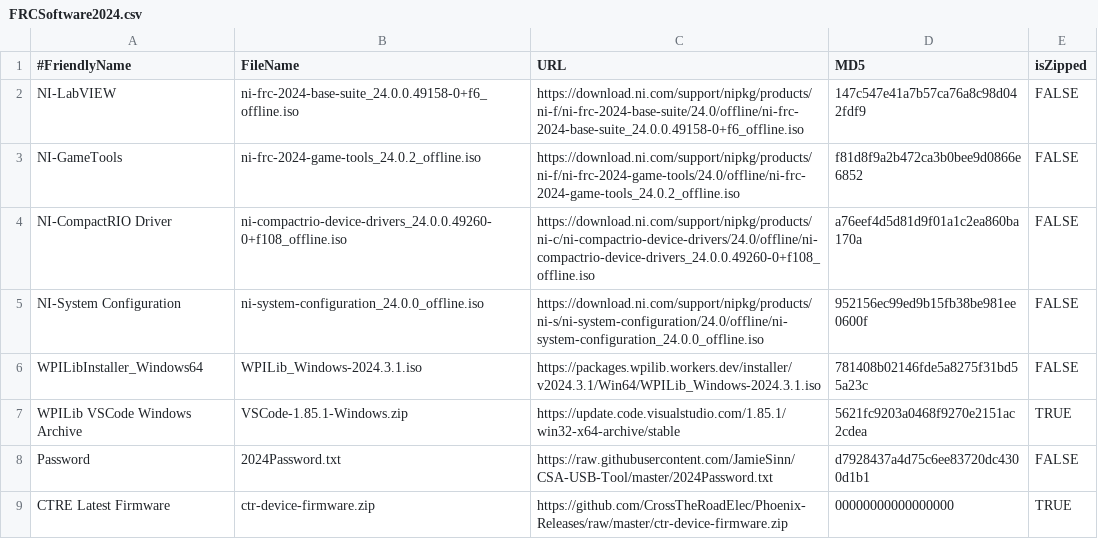
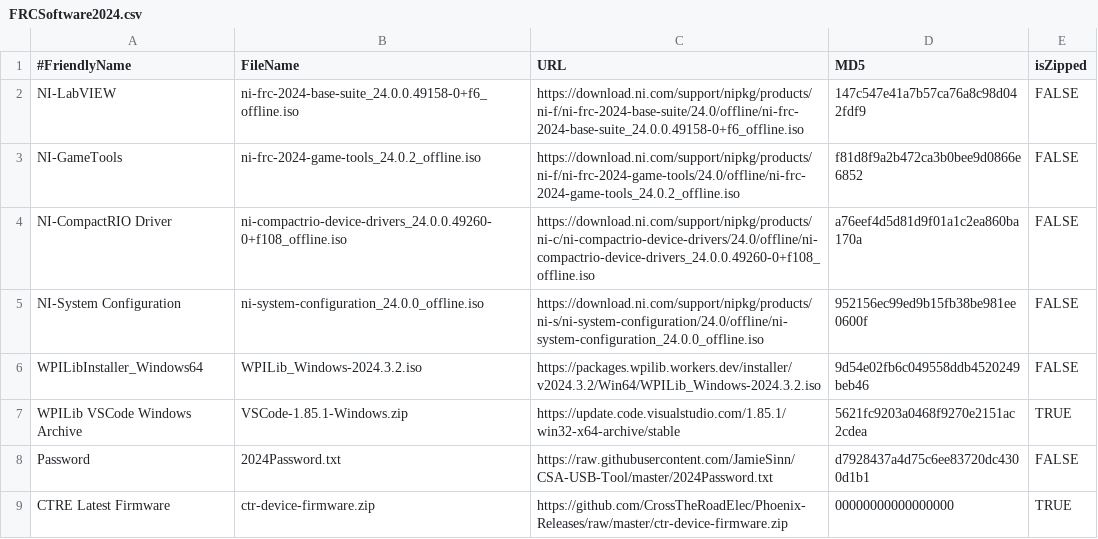
Before and after one commit to JamieSinn/CSA-USB-Tool, a CSV file: FRCSoftware2024.csv, drawn as a sheet; only a part is shown.

Commit message:
Update FRCSoftware2024.csv (#112)
Update WPI installer to 2024.3.2

```diff
--- a/FRCSoftware2024.csv
+++ b/FRCSoftware2024.csv
@@ -5,3 +5,3 @@ NI-CompactRIO Driver,ni-compactrio-device-drivers_24.0.0.49260-0+f108_offline.is
 NI-System Configuration,ni-system-configuration_24.0.0_offline.iso,https://download.ni.com/support/nipkg/products/ni-s/ni-system-configuration/24.0/offline/ni-system-configuration_24.0.0_offline.iso,952156ec99ed9b15fb38be981ee0600f,FALSE
-WPILibInstaller_Windows64,WPILib_Windows-2024.3.1.iso,https://packages.wpilib.workers.dev/installer/v2024.3.1/Win64/WPILib_Windows-2024.3.1.iso,781408b02146fde5a8275f31bd55a23c,FALSE
+WPILibInstaller_Windows64,WPILib_Windows-2024.3.2.iso,https://packages.wpilib.workers.dev/installer/v2024.3.2/Win64/WPILib_Windows-2024.3.2.iso,9d54e02fb6c049558ddb4520249beb46,FALSE
 WPILib VSCode Windows Archive,VSCode-1.85.1-Windows.zip,https://update.code.visualstudio.com/1.85.1/win32-x64-archive/stable,5621fc9203a0468f9270e2151ac2cdea,TRUE
```
